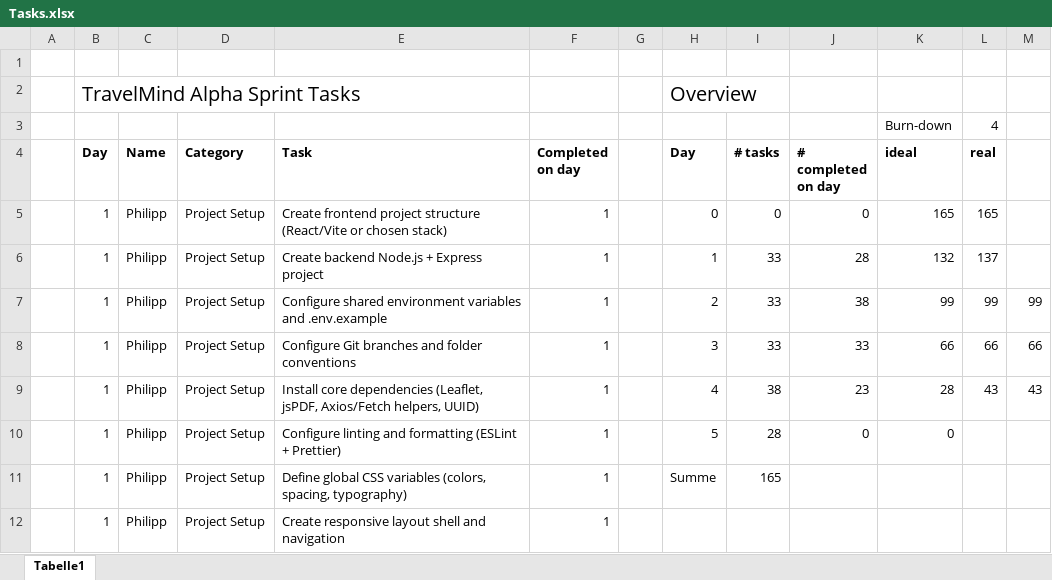
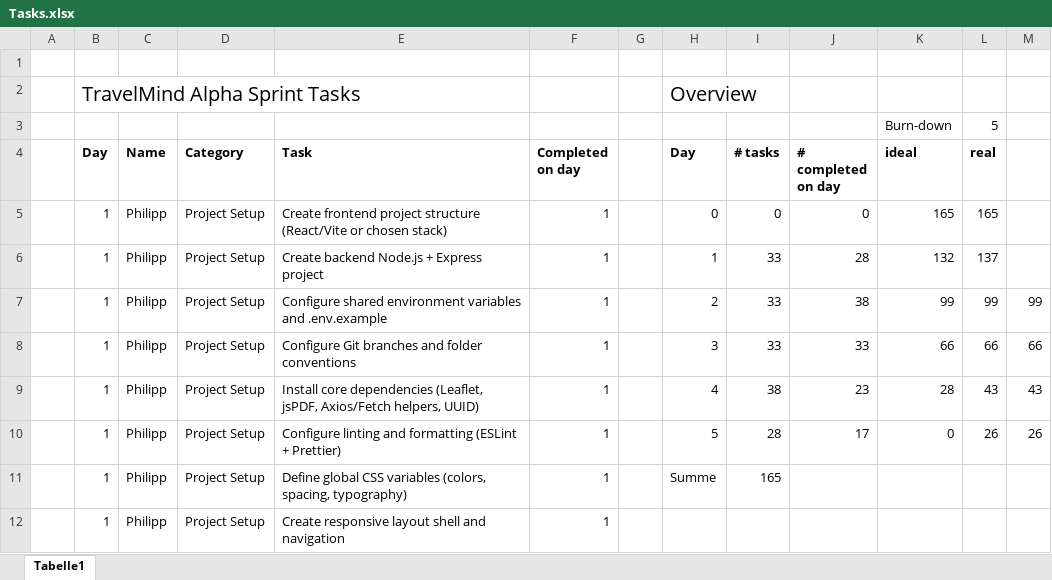
Before and after one commit to pascal-stoll/ai-travel-planner, an Excel workbook: Tasks.xlsx, sheet Tabelle1, drawn as a sheet; only a part is shown; values as stored, in another font and other column widths than the file's, no borders; charts and pictures not drawn; the diff covers the shown part only; the diff names each change by its address in the sheet, - before the commit and + after, or states it on an @@ line.

```diff
--- a/Tasks.xlsx (sheet Tabelle1)
+++ b/Tasks.xlsx (sheet Tabelle1)
-L3 (real): 4
+L3 (real): 5
-J10 (# completed on day): 0
+J10 (# completed on day): 17
-L10 (real): (empty)
+L10 (real): 26
-M10: (empty)
+M10: 26
```
Also changed, not shown: 17 edited cells elsewhere in this sheet, charts or pictures, 16 other files.
